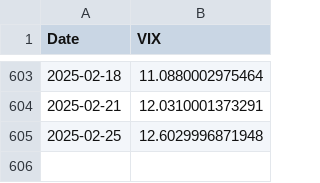
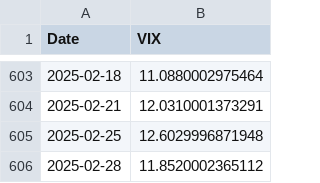
Before and after one commit to kletts/au-vix, a CSV file: avix.csv, drawn as a sheet; only a part is shown, gaps mark what is left out.

Commit message:
Push update back to repo
Files changed:
M	asxaccum.csv
M	avix.csv

```diff
--- a/avix.csv
+++ b/avix.csv
@@ -605 +605,2 @@
 2025-02-25,12.6029996871948
+2025-02-28,11.8520002365112
```
Also changed, not shown: asxaccum.csv.
